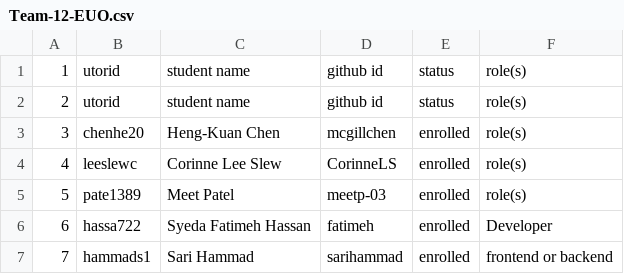
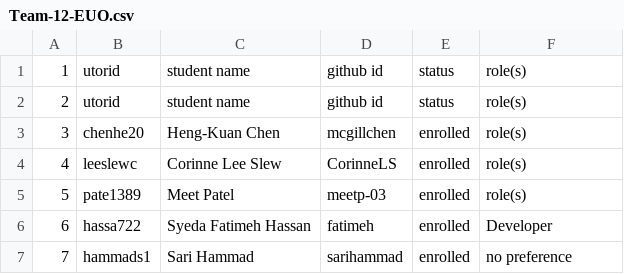
Before and after one commit to csc301-2023-winter/project-12-unitedforliteracy-t, a CSV file: team/Team-12-EUO.csv, drawn as a sheet.

Commit message:
Update Team-12-EUO.csv

```diff
--- a/team/Team-12-EUO.csv
+++ b/team/Team-12-EUO.csv
@@ -6,2 +6,2 @@
 6, hassa722, Syeda Fatimeh Hassan, fatimeh, enrolled, Developer
-7, hammads1, Sari Hammad, sarihammad, enrolled, frontend or backend
+7, hammads1, Sari Hammad, sarihammad, enrolled, no preference
```
